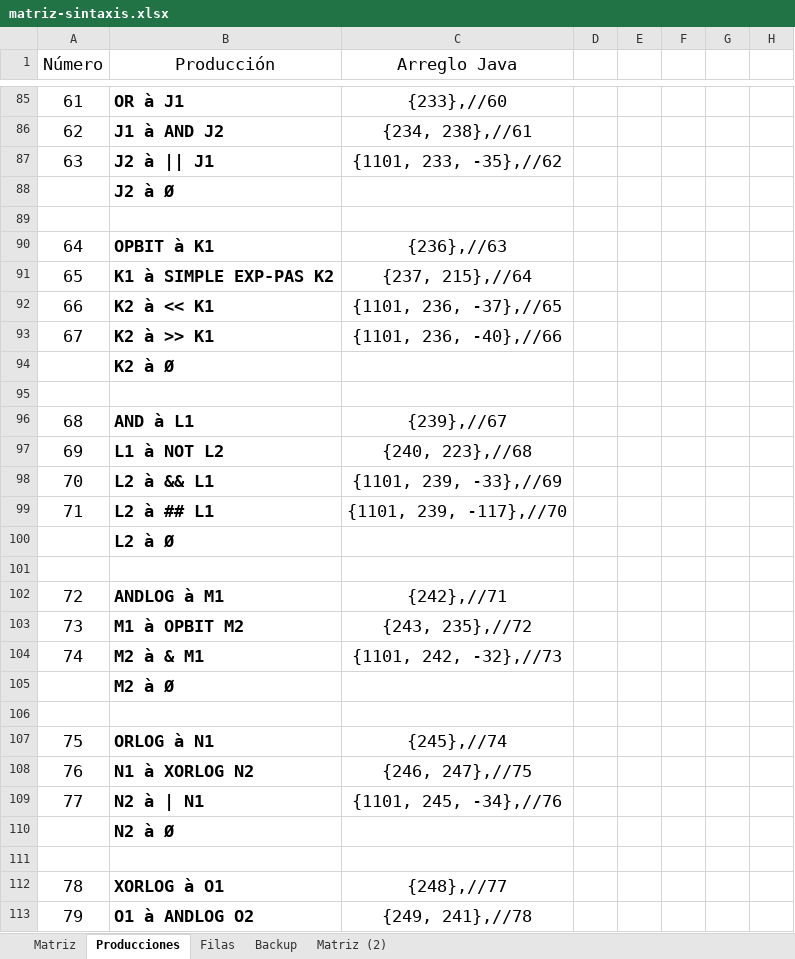
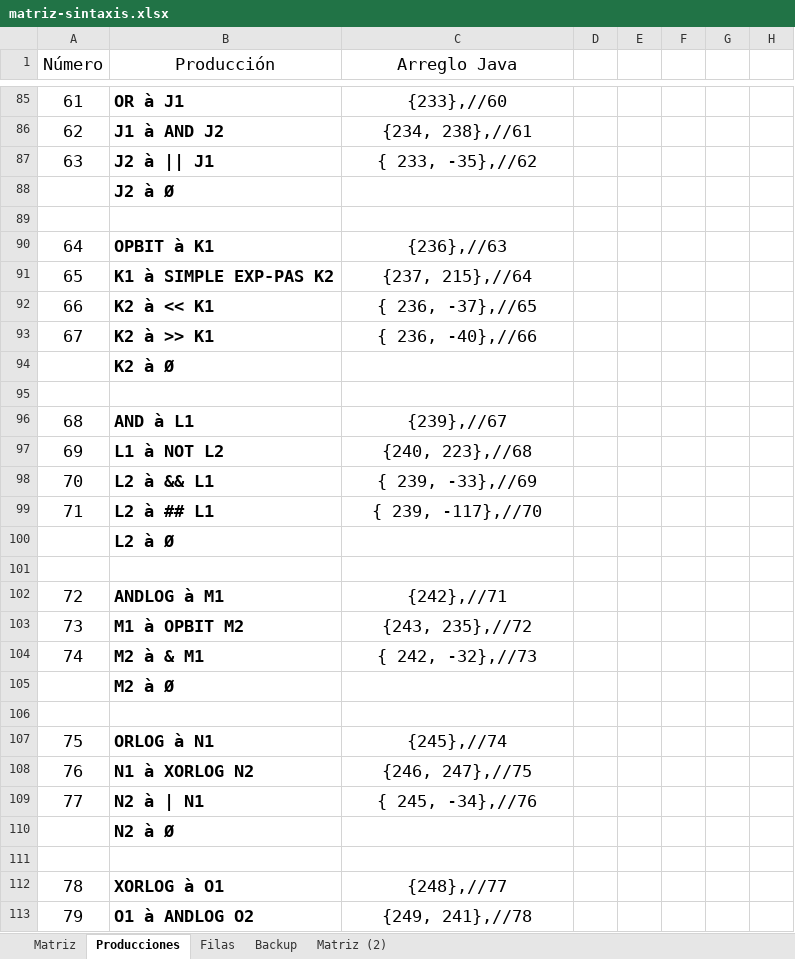
Before and after one commit to marcoalex98/Compilador, an Excel workbook: matriz-sintaxis.xlsx, sheet Producciones, drawn as a sheet; only a part is shown, gaps mark what is left out; values as stored, in another font and other column widths than the file's, no borders; the diff covers the shown part only; the diff names each change by its address in the sheet, - before the commit and + after, or states it on an @@ line.

```diff
--- a/matriz-sintaxis.xlsx (sheet Producciones)
+++ b/matriz-sintaxis.xlsx (sheet Producciones)
-C87 (Arreglo Java): {1101, 233, -35},//62
+C87 (Arreglo Java): { 233, -35},//62
-C92 (Arreglo Java): {1101, 236, -37},//65
+C92 (Arreglo Java): { 236, -37},//65
-C93 (Arreglo Java): {1101, 236, -40},//66
+C93 (Arreglo Java): { 236, -40},//66
-C98 (Arreglo Java): {1101, 239, -33},//69
+C98 (Arreglo Java): { 239, -33},//69
-C99 (Arreglo Java): {1101, 239, -117},//70
+C99 (Arreglo Java): { 239, -117},//70
-C104 (Arreglo Java): {1101, 242, -32},//73
+C104 (Arreglo Java): { 242, -32},//73
-C109 (Arreglo Java): {1101, 245, -34},//76
+C109 (Arreglo Java): { 245, -34},//76
```
Also changed, not shown: 35 edited cells and cell formats elsewhere in this sheet, 20 other files.
